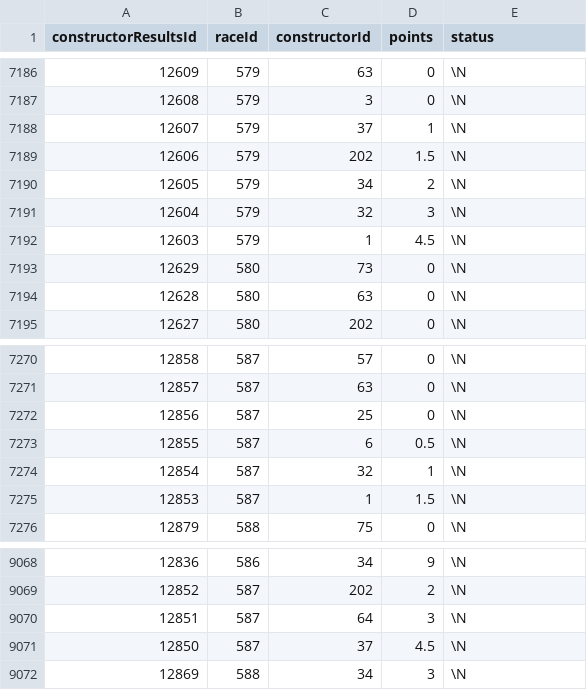
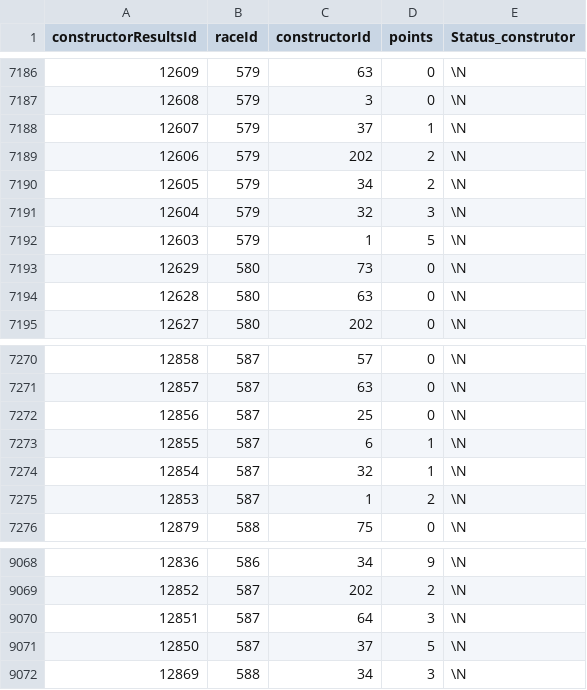
Before and after one commit to Sergio-Ibarra-1795/CoderHouse_DataAnalytics_gitHub, a CSV file: SOLO_SQL_Coder/Formula1_Data/constructor_results.csv, drawn as a sheet; only a part is shown, gaps mark what is left out; the diff covers the shown part only.

```diff
--- a/SOLO_SQL_Coder/Formula1_Data/constructor_results.csv
+++ b/SOLO_SQL_Coder/Formula1_Data/constructor_results.csv
@@ -1 +1 @@
-constructorResultsId,raceId,constructorId,points,status
+constructorResultsId,raceId,constructorId,points,Status_construtor
@@ -7188,6 +7188,6 @@ constructorResultsId,raceId,constructorId,points,status
 12607,579,37,1,\N
-12606,579,202,1.5,\N
+12606,579,202,2,\N
 12605,579,34,2,\N
 12604,579,32,3,\N
-12603,579,1,4.5,\N
+12603,579,1,5,\N
 12629,580,73,0,\N
@@ -7272,5 +7272,5 @@ constructorResultsId,raceId,constructorId,points,status
 12856,587,25,0,\N
-12855,587,6,0.5,\N
+12855,587,6,1,\N
 12854,587,32,1,\N
-12853,587,1,1.5,\N
+12853,587,1,2,\N
 12879,588,75,0,\N
@@ -9070,3 +9070,3 @@ constructorResultsId,raceId,constructorId,points,status
 12851,587,64,3,\N
-12850,587,37,4.5,\N
+12850,587,37,5,\N
 12869,588,34,3,\N
```
Also changed, not shown: 11 edited cells elsewhere in this file, SOLO_SQL_Coder/Formula1_Data/constructors.csv, SOLO_SQL_Coder/Formula1_Data/sprint_results.csv, 5 other files.
